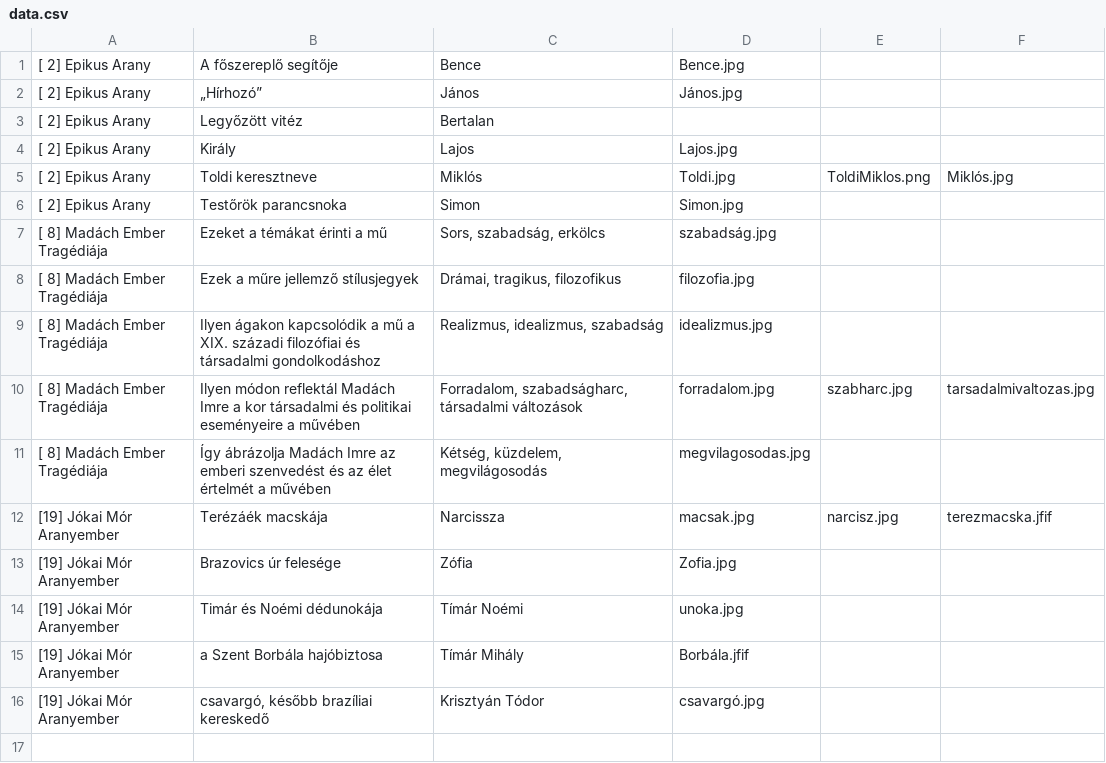
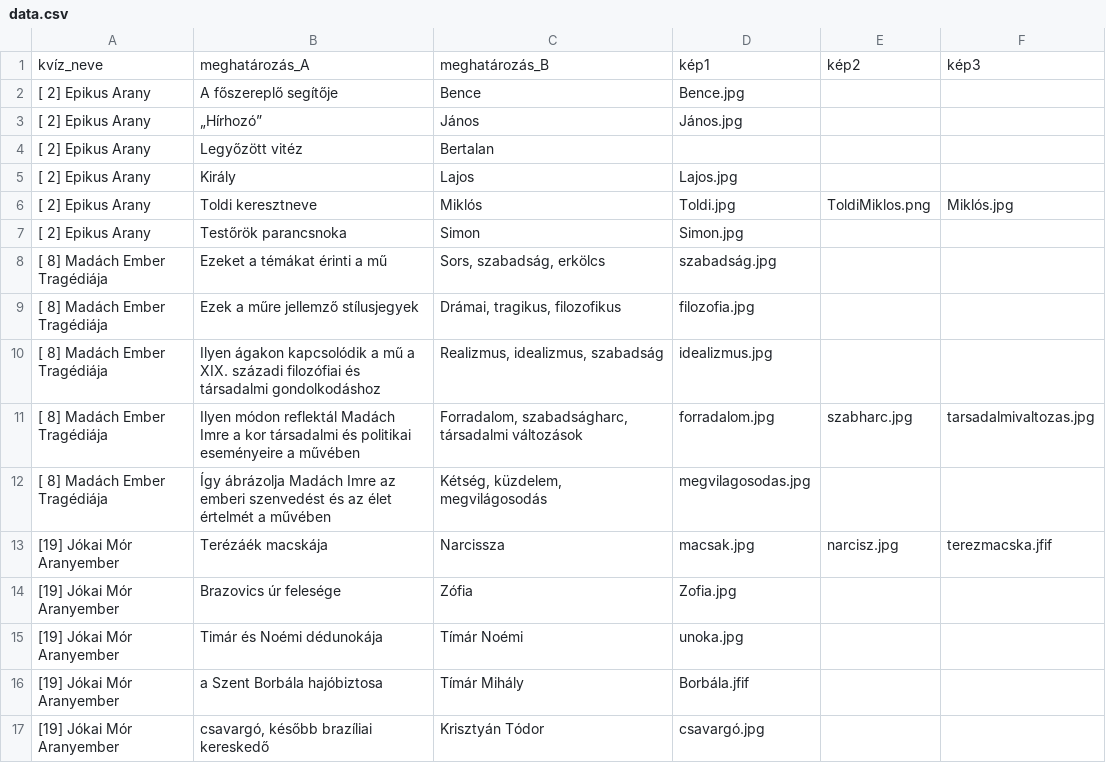
Before and after one commit to GhostLead/QuizEr, a CSV file: data.csv, drawn as a sheet; the diff names each change by its address in the sheet, - before the commit and + after, or states it on an @@ line.

Commit message:
Update data.csv
nemigazhogymegmindignemjo

```diff
--- a/data.csv
+++ b/data.csv
+row 1: kvíz_neve | meghatározás_A | meghatározás_B | kép1 | kép2 | kép3
```
